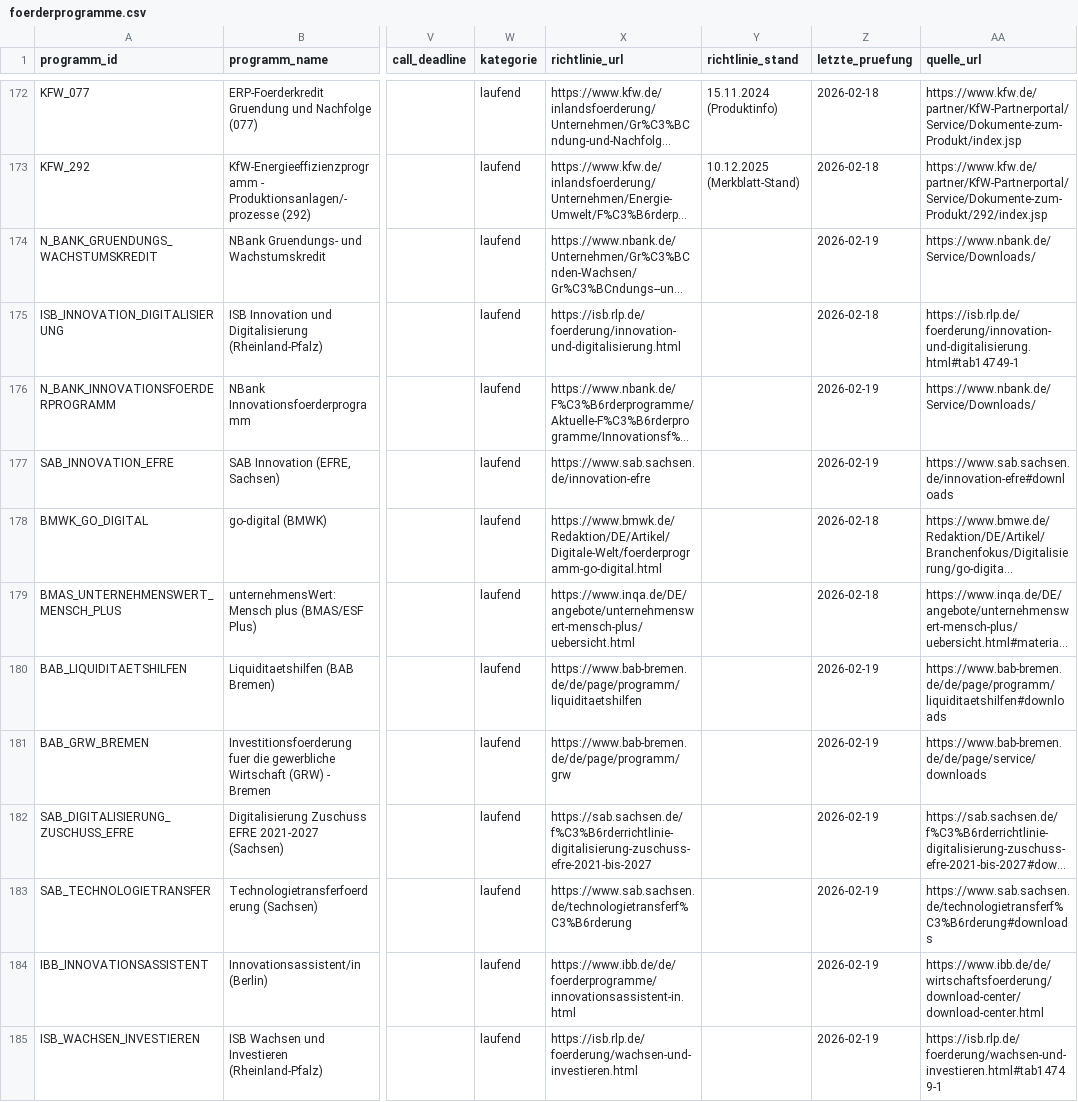
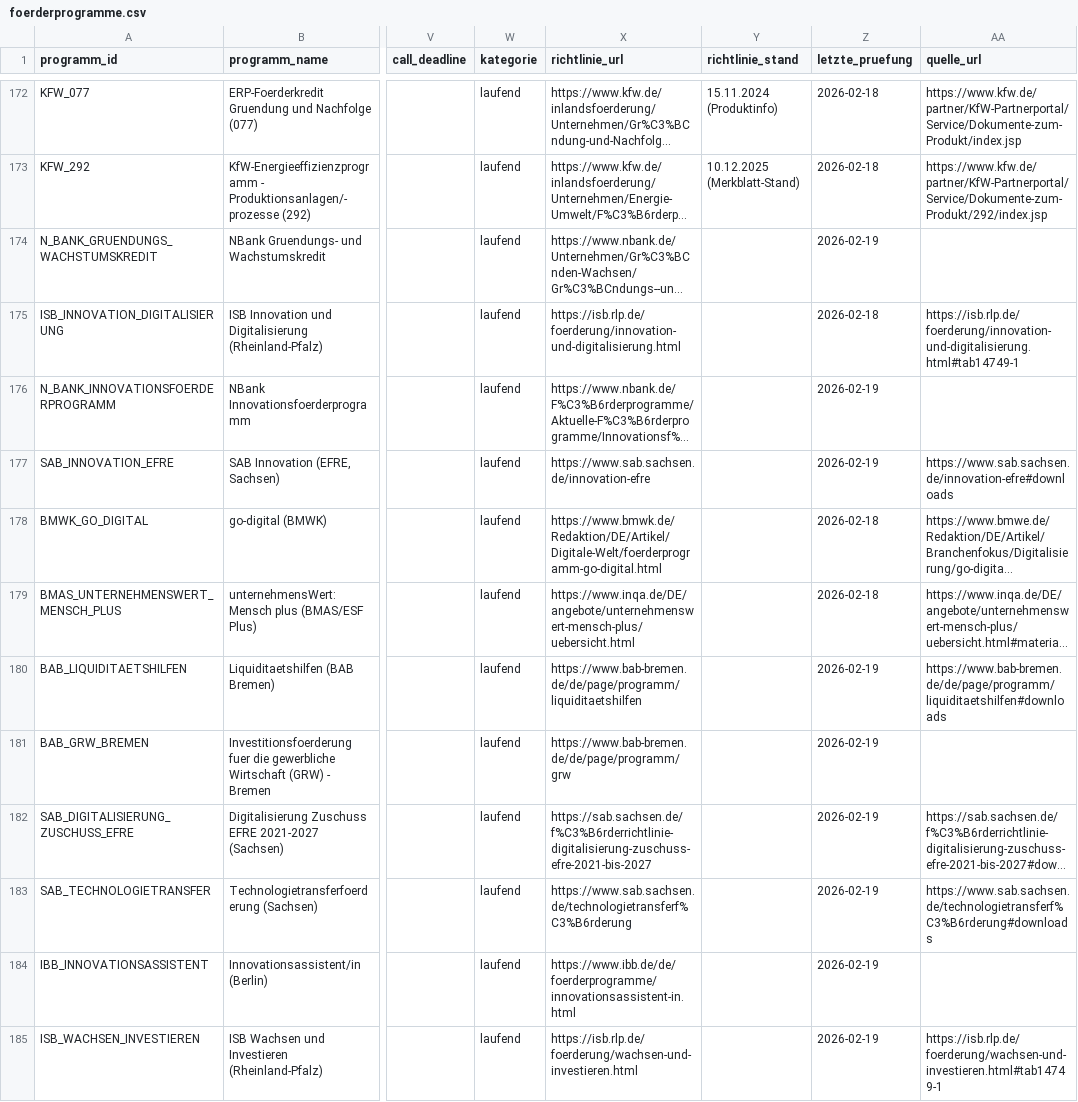
Before and after one commit to weissio/foerdermittel-navigator, a CSV file: data/foerderprogramme.csv, drawn as a sheet; only a part is shown, gaps mark what is left out; long unchanged cells end in …; the diff covers the shown part only; the diff names each change by its address in the sheet, - before the commit and + after, or states it on an @@ line.

```diff
--- a/data/foerderprogramme.csv
+++ b/data/foerderprogramme.csv
-AA174 (quelle_url): https://www.nbank.de/Service/Downloads/
+AA174 (quelle_url): (empty)
-AA176 (quelle_url): https://www.nbank.de/Service/Downloads/
+AA176 (quelle_url): (empty)
-AA181 (quelle_url): https://www.bab-bremen.de/de/page/service/downloads
+AA181 (quelle_url): (empty)
-AA184 (quelle_url): https://www.ibb.de/de/wirtschaftsfoerderung/download-center/download-center.html
+AA184 (quelle_url): (empty)
```
Also changed, not shown: 76 edited cells elsewhere in this file, 10 other files.
